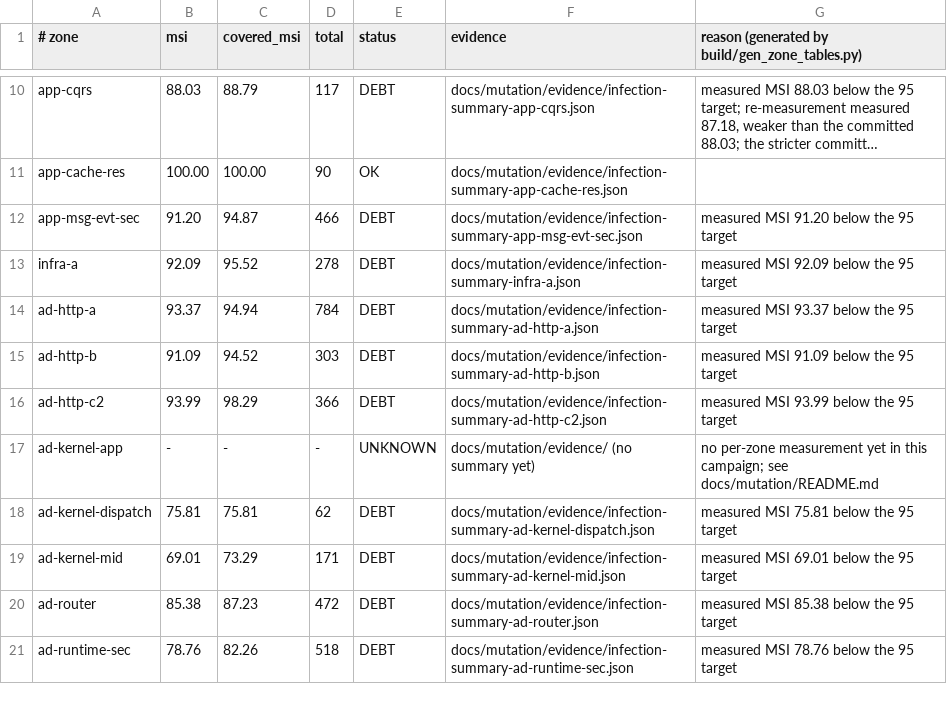
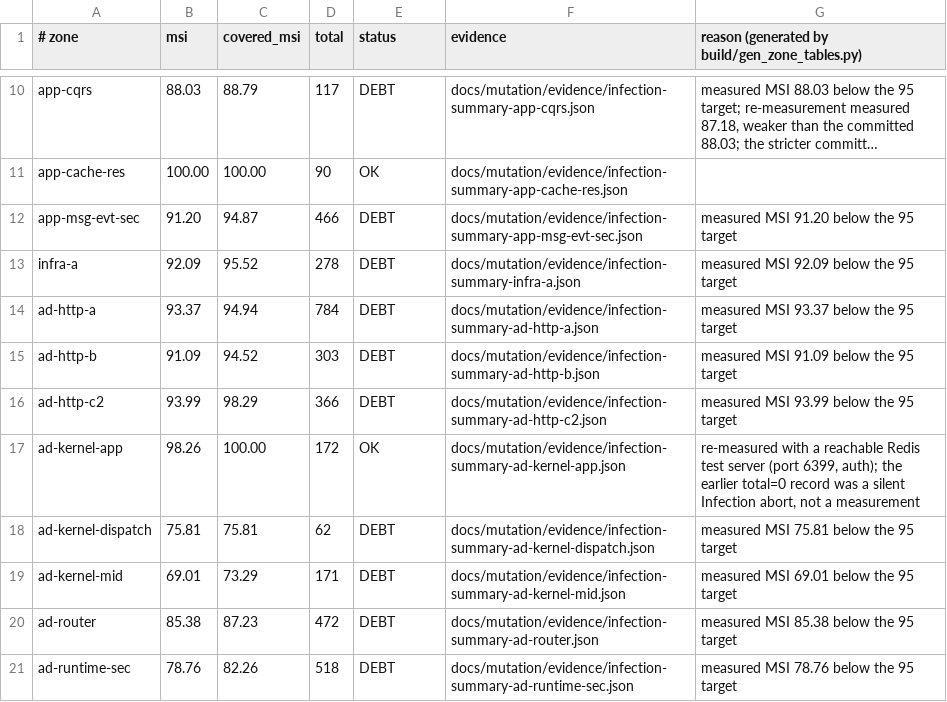
Before and after one commit to mbetixz/zef-framework, a TSV file: docs/mutation/zones.tsv, drawn as a sheet; only a part is shown, gaps mark what is left out; long unchanged cells end in ….

Commit message:
docs(mutation): add verified evidence for ad-kernel-app zone (26/26)
The ad-kernel-app zone had no per-zone Infection summary and its campaign
record carried total=0. Root cause: Infection aborts before generating
mutants when the initial test suite errors, and the failing dependency was
RedisStoreTest (needs a Redis server on port 6399 with auth). The zone runner
recorded the abort as a measurement instead of a failure.

Re-measured with a reachable Redis test server:
  Total: 172  Killed by Test Framework: 169  Not Covered: 3
  MSI: 98.26  Covered Code MSI: 100.00

Evidence committed to docs/mutation/evidence/, zones.tsv/baseline.tsv row
updated from UNKNOWN to OK, and the campaign record corrected.

```diff
--- a/docs/mutation/zones.tsv
+++ b/docs/mutation/zones.tsv
@@ -16,3 +16,3 @@ ad-http-b|91.09|94.52|303|DEBT|docs/mutation/evidence/infection-summary-ad-http-
 ad-http-c2|93.99|98.29|366|DEBT|docs/mutation/evidence/infection-summary-ad-http-c2.json|measured MSI 93.99 below the 95 target
-ad-kernel-app|-|-|-|UNKNOWN|docs/mutation/evidence/ (no summary yet)|no per-zone measurement yet in this campaign; see docs/mutation/README.md
+ad-kernel-app|98.26|100.00|172|OK|docs/mutation/evidence/infection-summary-ad-kernel-app.json|re-measured with a reachable Redis test server (port 6399, auth); the earlier total=0 record was a silent Infection abort, not a measurement
 ad-kernel-dispatch|75.81|75.81|62|DEBT|docs/mutation/evidence/infection-summary-ad-kernel-dispatch.json|measured MSI 75.81 below the 95 target
```
Also changed, not shown: 1 other file.
